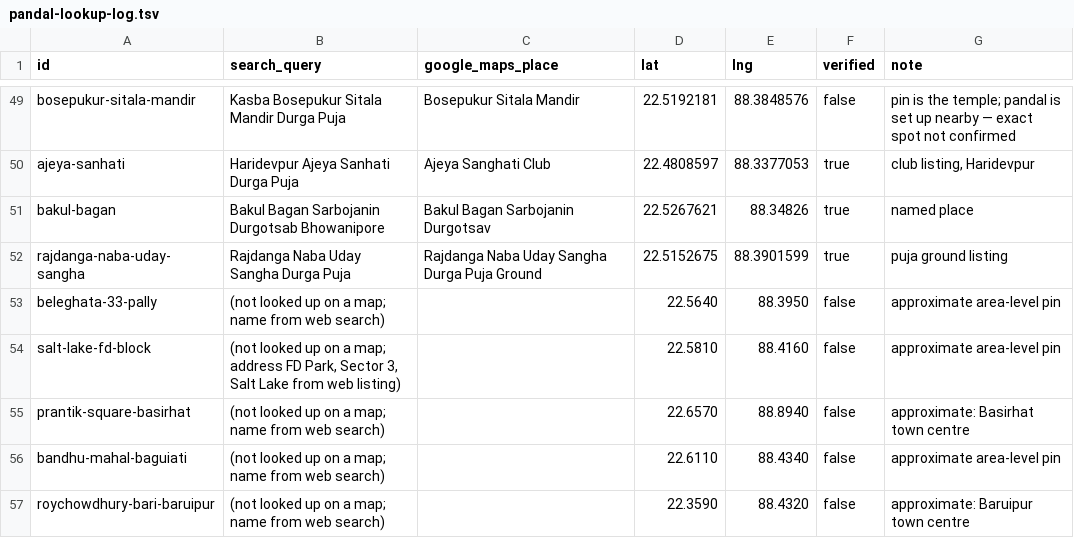
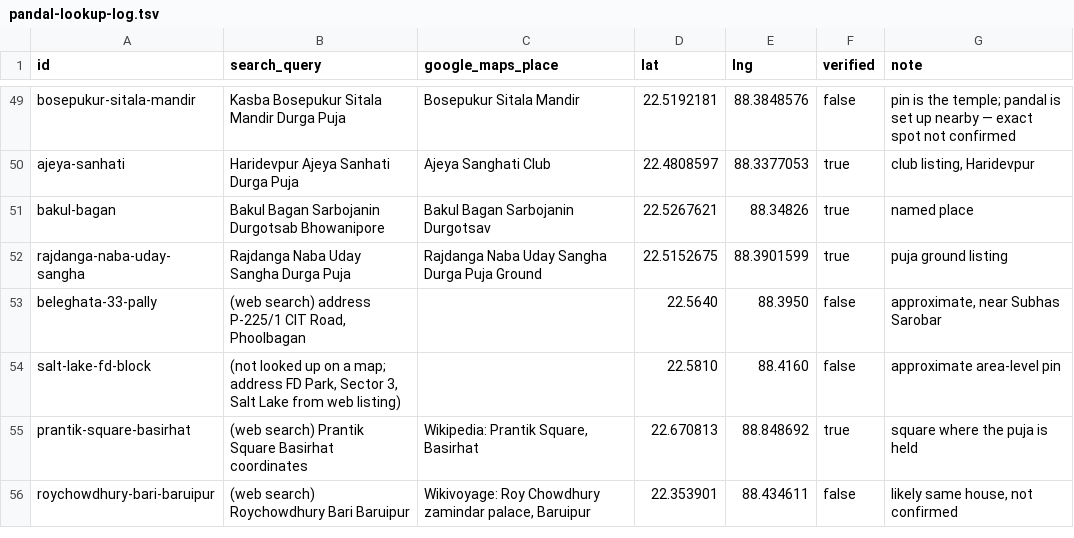
Before and after one commit to anynomous001/jay-maa-durga, a TSV file: docs/pandal-lookup-log.tsv, drawn as a sheet; only a part is shown, gaps mark what is left out.

```diff
--- a/docs/pandal-lookup-log.tsv
+++ b/docs/pandal-lookup-log.tsv
@@ -52,6 +52,5 @@ bakul-bagan	Bakul Bagan Sarbojanin Durgotsab Bhowanipore	Bakul Bagan Sarbojanin
 rajdanga-naba-uday-sangha	Rajdanga Naba Uday Sangha Durga Puja	Rajdanga Naba Uday Sangha Durga Puja Ground	22.5152675	88.3901599	true	puja ground listing
-beleghata-33-pally	(not looked up on a map; name from web search)		22.5640	88.3950	false	approximate area-level pin
+beleghata-33-pally	(web search) address P-225/1 CIT Road, Phoolbagan		22.5640	88.3950	false	approximate, near Subhas Sarobar
 salt-lake-fd-block	(not looked up on a map; address FD Park, Sector 3, Salt Lake from web listing)		22.5810	88.4160	false	approximate area-level pin
-prantik-square-basirhat	(not looked up on a map; name from web search)		22.6570	88.8940	false	approximate: Basirhat town centre
-bandhu-mahal-baguiati	(not looked up on a map; name from web search)		22.6110	88.4340	false	approximate area-level pin
-roychowdhury-bari-baruipur	(not looked up on a map; name from web search)		22.3590	88.4320	false	approximate: Baruipur town centre
+prantik-square-basirhat	(web search) Prantik Square Basirhat coordinates	Wikipedia: Prantik Square, Basirhat	22.670813	88.848692	true	square where the puja is held
+roychowdhury-bari-baruipur	(web search) Roychowdhury Bari Baruipur	Wikivoyage: Roy Chowdhury zamindar palace, Baruipur	22.353901	88.434611	false	likely same house, not confirmed
```
Also changed, not shown: 2 other files.
